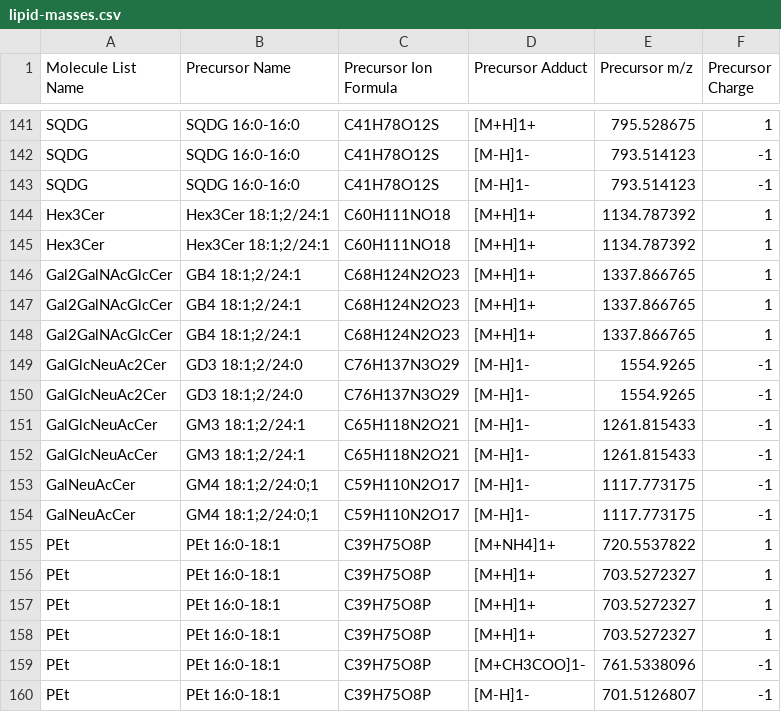
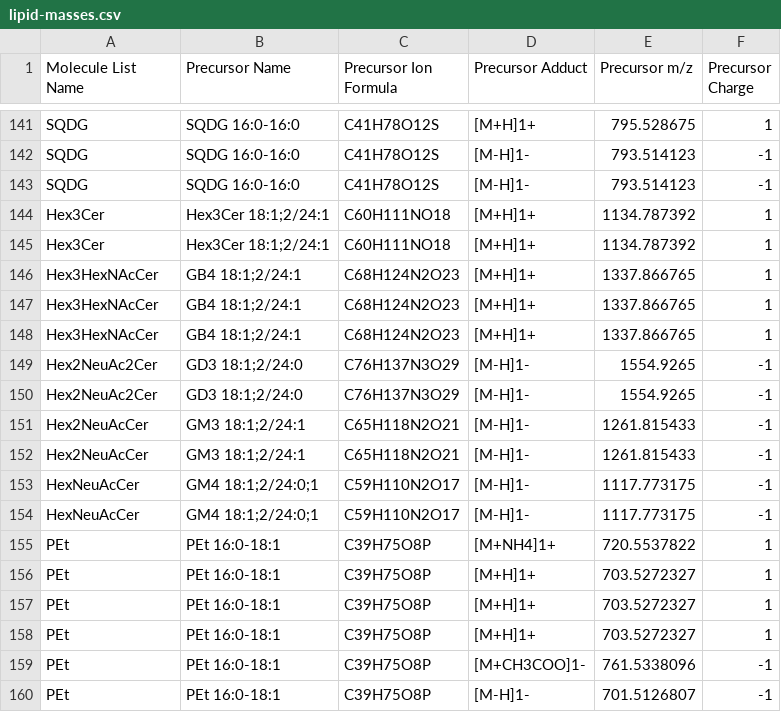
Before and after one commit to lifs-tools/rgoslin, a CSV file: data/goslin/testfiles/lipid-masses.csv, drawn as a sheet; only a part is shown, gaps mark what is left out.

```diff
--- a/data/goslin/testfiles/lipid-masses.csv
+++ b/data/goslin/testfiles/lipid-masses.csv
@@ -145,11 +145,11 @@ Hex3Cer,Hex3Cer 18:1;2/24:1,C60H111NO18,[M+H]1+,1134.787392,1
 Hex3Cer,Hex3Cer 18:1;2/24:1,C60H111NO18,[M+H]1+,1134.787392,1
-Gal2GalNAcGlcCer,GB4 18:1;2/24:1,C68H124N2O23,[M+H]1+,1337.866765,1
-Gal2GalNAcGlcCer,GB4 18:1;2/24:1,C68H124N2O23,[M+H]1+,1337.866765,1
-Gal2GalNAcGlcCer,GB4 18:1;2/24:1,C68H124N2O23,[M+H]1+,1337.866765,1
-GalGlcNeuAc2Cer,GD3 18:1;2/24:0,C76H137N3O29,[M-H]1-,1554.9265,-1
-GalGlcNeuAc2Cer,GD3 18:1;2/24:0,C76H137N3O29,[M-H]1-,1554.9265,-1
-GalGlcNeuAcCer,GM3 18:1;2/24:1,C65H118N2O21,[M-H]1-,1261.815433,-1
-GalGlcNeuAcCer,GM3 18:1;2/24:1,C65H118N2O21,[M-H]1-,1261.815433,-1
-GalNeuAcCer,GM4 18:1;2/24:0;1,C59H110N2O17,[M-H]1-,1117.773175,-1
-GalNeuAcCer,GM4 18:1;2/24:0;1,C59H110N2O17,[M-H]1-,1117.773175,-1
+Hex3HexNAcCer,GB4 18:1;2/24:1,C68H124N2O23,[M+H]1+,1337.866765,1
+Hex3HexNAcCer,GB4 18:1;2/24:1,C68H124N2O23,[M+H]1+,1337.866765,1
+Hex3HexNAcCer,GB4 18:1;2/24:1,C68H124N2O23,[M+H]1+,1337.866765,1
+Hex2NeuAc2Cer,GD3 18:1;2/24:0,C76H137N3O29,[M-H]1-,1554.9265,-1
+Hex2NeuAc2Cer,GD3 18:1;2/24:0,C76H137N3O29,[M-H]1-,1554.9265,-1
+Hex2NeuAcCer,GM3 18:1;2/24:1,C65H118N2O21,[M-H]1-,1261.815433,-1
+Hex2NeuAcCer,GM3 18:1;2/24:1,C65H118N2O21,[M-H]1-,1261.815433,-1
+HexNeuAcCer,GM4 18:1;2/24:0;1,C59H110N2O17,[M-H]1-,1117.773175,-1
+HexNeuAcCer,GM4 18:1;2/24:0;1,C59H110N2O17,[M-H]1-,1117.773175,-1
 PEt,PEt 16:0-18:1,C39H75O8P,[M+NH4]1+,720.5537822,1
```
Also changed, not shown: data/goslin/lipid-list.csv, data/goslin/testfiles/shorthand-test.csv, 24 other files.
